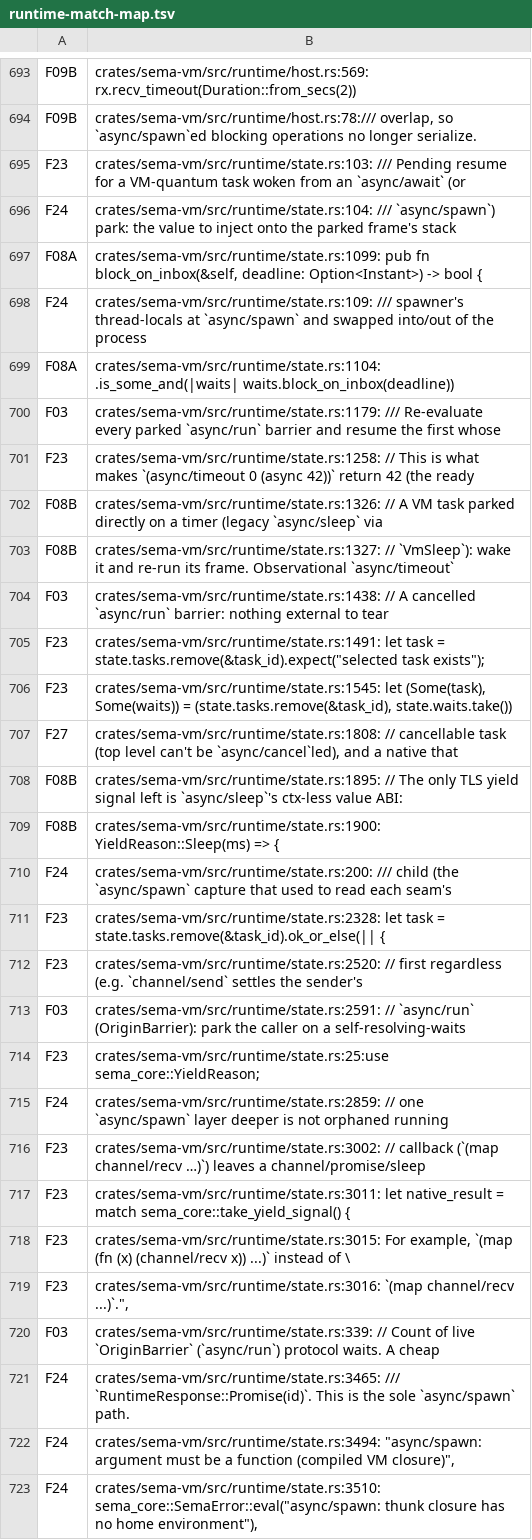
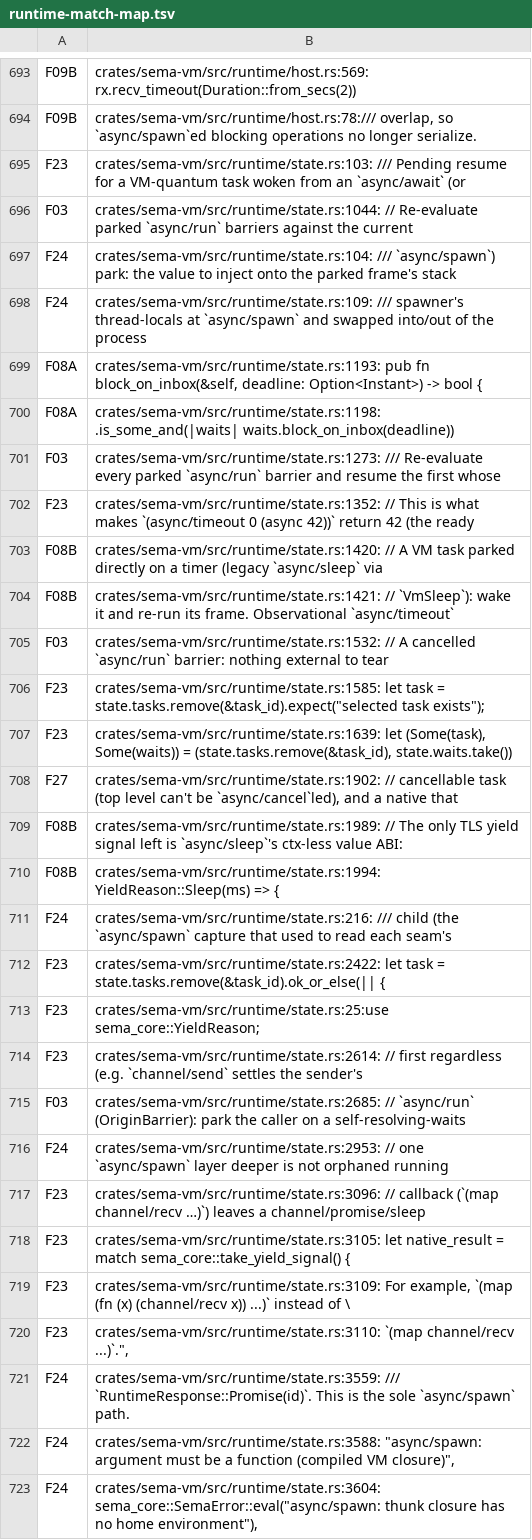
Before and after one commit to sema-lisp/sema, a TSV file: docs/plans/evidence/unified-cooperative-runtime/runtime-match-map.tsv, drawn as a sheet; only a part is shown, gaps mark what is left out; removed rows and columns are numbered as before the commit, all else as after; the diff covers the shown part only; the diff names each change by its address in the sheet, - before the commit and + after, or states it on an @@ line.

Commit message:
chore(runtime): re-stamp inventory map line numbers after Task E
Line-drift-only re-stamp for the empty-scope fast-path commit
(9cfaf7bb) plus the follow-on rustfmt wrap: every row's classification
is preserved; only line numbers moved. The three genuinely new lines
(the reflowed `pub use async_signal::{ ... }` re-export block in
sema-core/src/lib.rs) are classified F36, matching every sibling line
in that same use block.

```diff
--- a/docs/plans/evidence/unified-cooperative-runtime/runtime-match-map.tsv
+++ b/docs/plans/evidence/unified-cooperative-runtime/runtime-match-map.tsv
+row 696: F03 | crates/sema-vm/src/runtime/state.rs:1044: // Re-evaluate parked `async/run` barriers against the current
-row 697: F08A | crates/sema-vm/src/runtime/state.rs:1099: pub fn block_on_inbox(&self, deadline: Option<Instant>) -> bool {
+row 699: F08A | crates/sema-vm/src/runtime/state.rs:1193: pub fn block_on_inbox(&self, deadline: Option<Instant>) -> bool {
-B700: crates/sema-vm/src/runtime/state.rs:1104: .is_some_and(|waits| waits.block_on_inbox(deadline))
+B700: crates/sema-vm/src/runtime/state.rs:1198: .is_some_and(|waits| waits.block_on_inbox(deadline))
-B701: crates/sema-vm/src/runtime/state.rs:1179: /// Re-evaluate…
+B701: crates/sema-vm/src/runtime/state.rs:1273: /// Re-evaluate…
-B702: crates/sema-vm/src/runtime/state.rs:1258: // This…
+B702: crates/sema-vm/src/runtime/state.rs:1352: // This…
-B703: crates/sema-vm/src/runtime/state.rs:1326: // A…
+B703: crates/sema-vm/src/runtime/state.rs:1420: // A…
-B704: crates/sema-vm/src/runtime/state.rs:1327: // `VmSleep`):…
+B704: crates/sema-vm/src/runtime/state.rs:1421: // `VmSleep`):…
-B705: crates/sema-vm/src/runtime/state.rs:1438: // A…
+B705: crates/sema-vm/src/runtime/state.rs:1532: // A…
-B706: crates/sema-vm/src/runtime/state.rs:1491: let task…
+B706: crates/sema-vm/src/runtime/state.rs:1585: let task…
-B707: crates/sema-vm/src/runtime/state.rs:1545: let (Some(task),…
+B707: crates/sema-vm/src/runtime/state.rs:1639: let (Some(task),…
-B708: crates/sema-vm/src/runtime/state.rs:1808: // cancellable…
+B708: crates/sema-vm/src/runtime/state.rs:1902: // cancellable…
-B709: crates/sema-vm/src/runtime/state.rs:1895: // The…
+B709: crates/sema-vm/src/runtime/state.rs:1989: // The…
-B710: crates/sema-vm/src/runtime/state.rs:1900: YieldReason::Sleep(ms) =>…
+B710: crates/sema-vm/src/runtime/state.rs:1994: YieldReason::Sleep(ms) =>…
-B711: crates/sema-vm/src/runtime/state.rs:200: /// child…
+B711: crates/sema-vm/src/runtime/state.rs:216: /// child…
-B712: crates/sema-vm/src/runtime/state.rs:2328: let task…
+B712: crates/sema-vm/src/runtime/state.rs:2422: let task…
-row 712: F23 | crates/sema-vm/src/runtime/state.rs:2520: // first regardless (e.g. `channel/send` settles the sender's
-row 713: F03 | crates/sema-vm/src/runtime/state.rs:2591: // `async/run` (OriginBarrier): park the caller on a self-resolving-waits
+row 714: F23 | crates/sema-vm/src/runtime/state.rs:2614: // first regardless (e.g. `channel/send` settles the sender's
+row 715: F03 | crates/sema-vm/src/runtime/state.rs:2685: // `async/run` (OriginBarrier): park the caller on a self-resolving-waits
-B716: crates/sema-vm/src/runtime/state.rs:2859: // one…
+B716: crates/sema-vm/src/runtime/state.rs:2953: // one…
-B717: crates/sema-vm/src/runtime/state.rs:3002: // callback…
+B717: crates/sema-vm/src/runtime/state.rs:3096: // callback…
-B718: crates/sema-vm/src/runtime/state.rs:3011: let native_result…
+B718: crates/sema-vm/src/runtime/state.rs:3105: let native_result…
-B719: crates/sema-vm/src/runtime/state.rs:3015: For example,…
+B719: crates/sema-vm/src/runtime/state.rs:3109: For example,…
-B720: crates/sema-vm/src/runtime/state.rs:3016: `(map channel/recv…
+B720: crates/sema-vm/src/runtime/state.rs:3110: `(map channel/recv…
-row 720: F03 | crates/sema-vm/src/runtime/state.rs:339: // Count of live `OriginBarrier` (`async/run`) protocol waits. A cheap
-B721: crates/sema-vm/src/runtime/state.rs:3465: /// `RuntimeResponse::Promise(id)`.…
+B721: crates/sema-vm/src/runtime/state.rs:3559: /// `RuntimeResponse::Promise(id)`.…
-B722: crates/sema-vm/src/runtime/state.rs:3494: "async/spawn: argument…
+B722: crates/sema-vm/src/runtime/state.rs:3588: "async/spawn: argument…
-B723: crates/sema-vm/src/runtime/state.rs:3510: sema_core::SemaError::eval("async/spawn: thunk…
+B723: crates/sema-vm/src/runtime/state.rs:3604: sema_core::SemaError::eval("async/spawn: thunk…
```
Also changed, not shown: 15 added rows, 15 removed rows and 92 edited cells elsewhere in this file.
